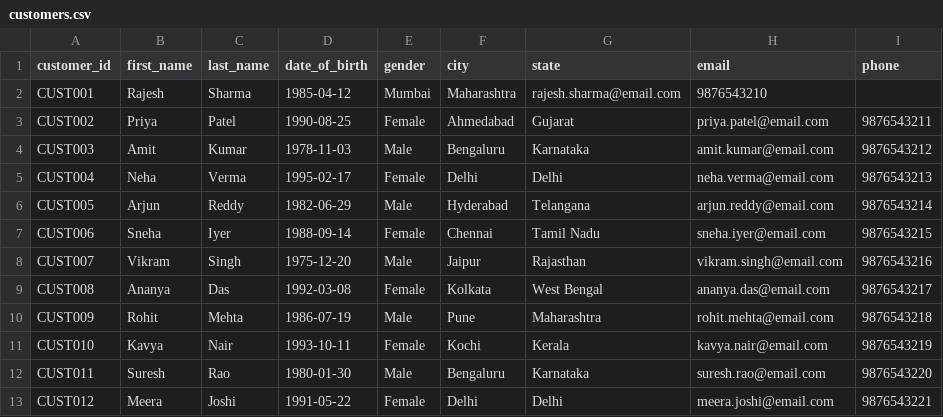
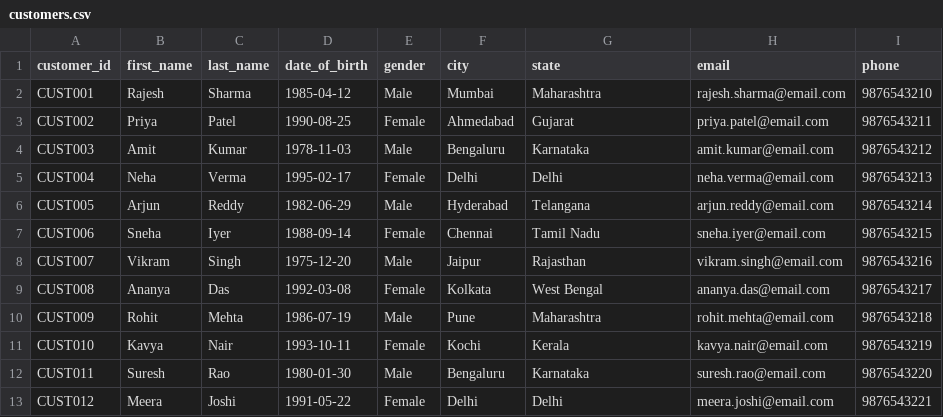
Before and after one commit to rakii17/Insurance-Claims-Policy-Data-Integration-Platform, a CSV file: data/raw/csv/customers.csv, drawn as a sheet.

Commit message:
customers.csv

```diff
--- a/data/raw/csv/customers.csv
+++ b/data/raw/csv/customers.csv
@@ -1,3 +1,3 @@
 customer_id,first_name,last_name,date_of_birth,gender,city,state,email,phone
-CUST001,Rajesh,Sharma,1985-04-12,Mumbai,Maharashtra,rajesh.sharma@email.com,9876543210
+CUST001,Rajesh,Sharma,1985-04-12,Male,Mumbai,Maharashtra,rajesh.sharma@email.com,9876543210
 CUST002,Priya,Patel,1990-08-25,Female,Ahmedabad,Gujarat,priya.patel@email.com,9876543211
```
Also changed, not shown: 2 other files.
